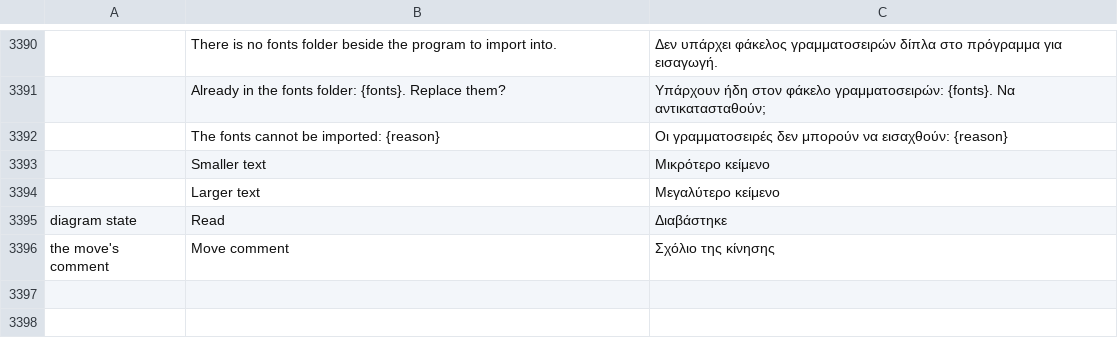
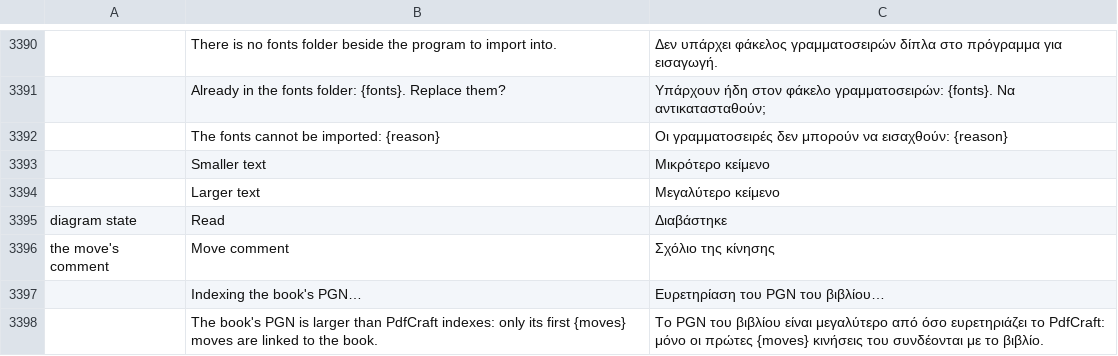
Before and after one commit to DarcioAlberico/pdfcraft-xadrez, a TSV file: crates/ui-egui/src/i18n/el.tsv, drawn as a sheet; only a part is shown, gaps mark what is left out; the diff names each change by its address in the sheet, - before the commit and + after, or states it on an @@ line.

```diff
--- a/crates/ui-egui/src/i18n/el.tsv
+++ b/crates/ui-egui/src/i18n/el.tsv
+row 3397:  | Indexing the book's PGN… | Ευρετηρίαση του PGN του βιβλίου…
+row 3398:  | The book's PGN is larger than PdfCraft indexes: only its first {moves} moves are linked to the book. | Το PGN του βιβλίου είναι μεγαλύτερο από όσο ευρετηριάζει το PdfCraft: μόνο οι πρώτες {moves} κινήσεις του συνδέονται με το βιβλίο.
```
Also changed, not shown: crates/ui-egui/src/i18n/bg.tsv, crates/ui-egui/src/i18n/ja.tsv, 28 other files.
